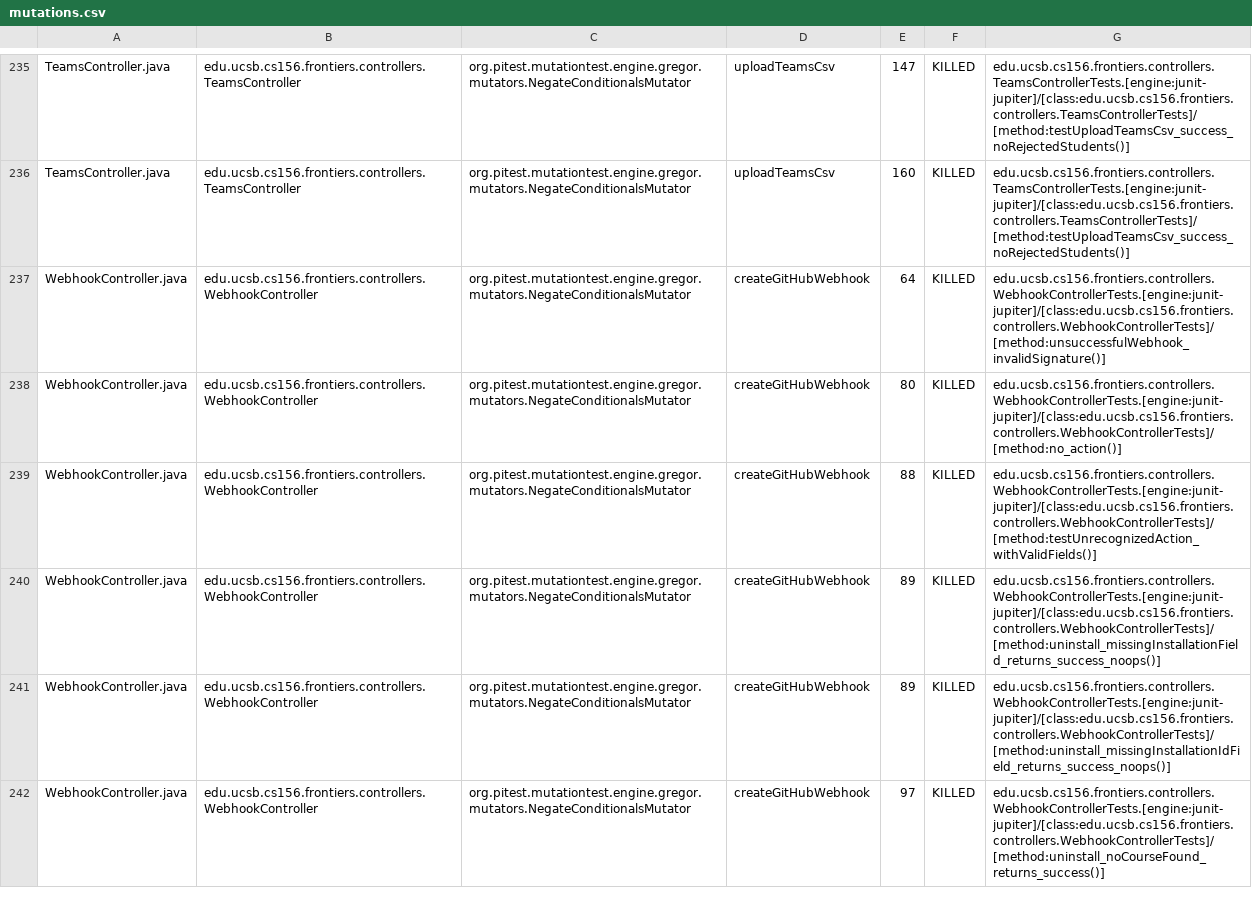
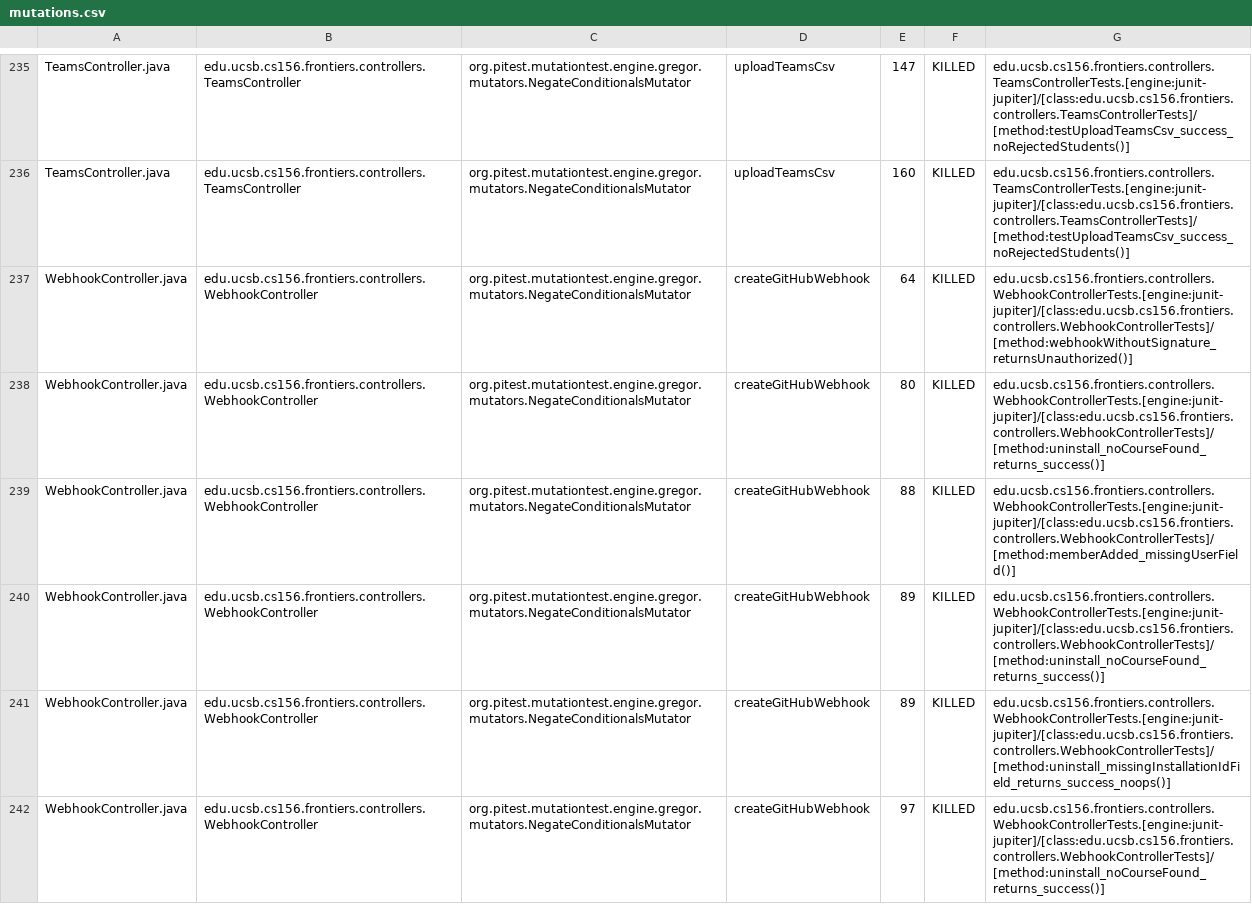
Before and after one commit to ucsb-cs156-f25/proj-frontiers-f25-12, a CSV file: prs/43/pitest/mutations.csv, drawn as a sheet; only a part is shown, gaps mark what is left out; the diff covers the shown part only.

Commit message:
Deploying to gh-pages from @ ucsb-cs156-f25/proj-frontiers-f25-12@95ea02f03f2331d1fbb9d3551aaee96a4ee69f90 🚀

```diff
--- a/prs/43/pitest/mutations.csv
+++ b/prs/43/pitest/mutations.csv
@@ -236,6 +236,6 @@ TeamsController.java,edu.ucsb.cs156.frontiers.controllers.TeamsController,org.pi
 TeamsController.java,edu.ucsb.cs156.frontiers.controllers.TeamsController,org.pitest.mutationtest.engine.gregor.mutators.NegateConditionalsMutator,uploadTeamsCsv,160,KILLED,edu.ucsb.cs156.frontiers.controllers.TeamsControllerTests.[engine:junit-jupiter]/[class:edu.ucsb.cs156.frontiers.controllers.TeamsControllerTests]/[method:testUploadTeamsCsv_success_noRejectedStudents()]
-WebhookController.java,edu.ucsb.cs156.frontiers.controllers.WebhookController,org.pitest.mutationtest.engine.gregor.mutators.NegateConditionalsMutator,createGitHubWebhook,64,KILLED,edu.ucsb.cs156.frontiers.controllers.WebhookControllerTests.[engine:junit-jupiter]/[class:edu.ucsb.cs156.frontiers.controllers.WebhookControllerTests]/[method:unsuccessfulWebhook_invalidSignature()]
-WebhookController.java,edu.ucsb.cs156.frontiers.controllers.WebhookController,org.pitest.mutationtest.engine.gregor.mutators.NegateConditionalsMutator,createGitHubWebhook,80,KILLED,edu.ucsb.cs156.frontiers.controllers.WebhookControllerTests.[engine:junit-jupiter]/[class:edu.ucsb.cs156.frontiers.controllers.WebhookControllerTests]/[method:no_action()]
-WebhookController.java,edu.ucsb.cs156.frontiers.controllers.WebhookController,org.pitest.mutationtest.engine.gregor.mutators.NegateConditionalsMutator,createGitHubWebhook,88,KILLED,edu.ucsb.cs156.frontiers.controllers.WebhookControllerTests.[engine:junit-jupiter]/[class:edu.ucsb.cs156.frontiers.controllers.WebhookControllerTests]/[method:testUnrecognizedAction_withValidFields()]
-WebhookController.java,edu.ucsb.cs156.frontiers.controllers.WebhookController,org.pitest.mutationtest.engine.gregor.mutators.NegateConditionalsMutator,createGitHubWebhook,89,KILLED,edu.ucsb.cs156.frontiers.controllers.WebhookControllerTests.[engine:junit-jupiter]/[class:edu.ucsb.cs156.frontiers.controllers.WebhookControllerTests]/[method:uninstall_missingInstallationField_returns_success_noops()]
+WebhookController.java,edu.ucsb.cs156.frontiers.controllers.WebhookController,org.pitest.mutationtest.engine.gregor.mutators.NegateConditionalsMutator,createGitHubWebhook,64,KILLED,edu.ucsb.cs156.frontiers.controllers.WebhookControllerTests.[engine:junit-jupiter]/[class:edu.ucsb.cs156.frontiers.controllers.WebhookControllerTests]/[method:webhookWithoutSignature_returnsUnauthorized()]
+WebhookController.java,edu.ucsb.cs156.frontiers.controllers.WebhookController,org.pitest.mutationtest.engine.gregor.mutators.NegateConditionalsMutator,createGitHubWebhook,80,KILLED,edu.ucsb.cs156.frontiers.controllers.WebhookControllerTests.[engine:junit-jupiter]/[class:edu.ucsb.cs156.frontiers.controllers.WebhookControllerTests]/[method:uninstall_noCourseFound_returns_success()]
+WebhookController.java,edu.ucsb.cs156.frontiers.controllers.WebhookController,org.pitest.mutationtest.engine.gregor.mutators.NegateConditionalsMutator,createGitHubWebhook,88,KILLED,edu.ucsb.cs156.frontiers.controllers.WebhookControllerTests.[engine:junit-jupiter]/[class:edu.ucsb.cs156.frontiers.controllers.WebhookControllerTests]/[method:memberAdded_missingUserField()]
+WebhookController.java,edu.ucsb.cs156.frontiers.controllers.WebhookController,org.pitest.mutationtest.engine.gregor.mutators.NegateConditionalsMutator,createGitHubWebhook,89,KILLED,edu.ucsb.cs156.frontiers.controllers.WebhookControllerTests.[engine:junit-jupiter]/[class:edu.ucsb.cs156.frontiers.controllers.WebhookControllerTests]/[method:uninstall_noCourseFound_returns_success()]
 WebhookController.java,edu.ucsb.cs156.frontiers.controllers.WebhookController,org.pitest.mutationtest.engine.gregor.mutators.NegateConditionalsMutator,createGitHubWebhook,89,KILLED,edu.ucsb.cs156.frontiers.controllers.WebhookControllerTests.[engine:junit-jupiter]/[class:edu.ucsb.cs156.frontiers.controllers.WebhookControllerTests]/[method:uninstall_missingInstallationIdField_returns_success_noops()]
```
Also changed, not shown: 60 edited cells elsewhere in this file, 49 other files.
